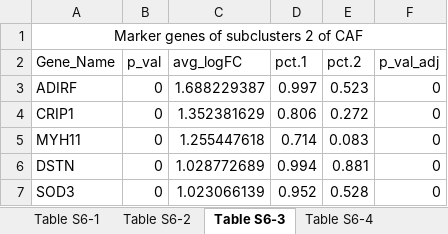
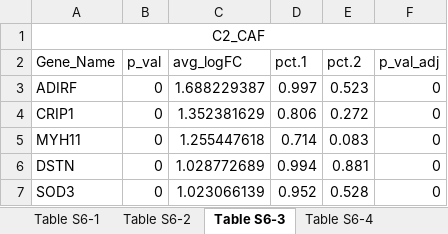
Before and after one commit to GeNeHetX/phenosigdb, an Excel workbook: curation/source_material/CAF.Wang.21/41421_2021_271_MOESM19_ESM.xlsx, sheet Table S6-3, drawn as a sheet; only a part is shown; values as stored, in another font and other column widths than the file's, no borders; the diff names each change by its address in the sheet, - before the commit and + after, or states it on an @@ line.

```diff
--- a/curation/source_material/CAF.Wang.21/41421_2021_271_MOESM19_ESM.xlsx (sheet Table S6-3)
+++ b/curation/source_material/CAF.Wang.21/41421_2021_271_MOESM19_ESM.xlsx (sheet Table S6-3)
-A1 (Gene_Name): Marker genes of subclusters 2 of CAF
+A1 (Gene_Name): C2_CAF
```
Also changed, not shown: sheet Table S6-1, sheet Table S6-6, sheet Table S6-2, sheet Table S6-4, sheet Table S6-5, 35 other files.
